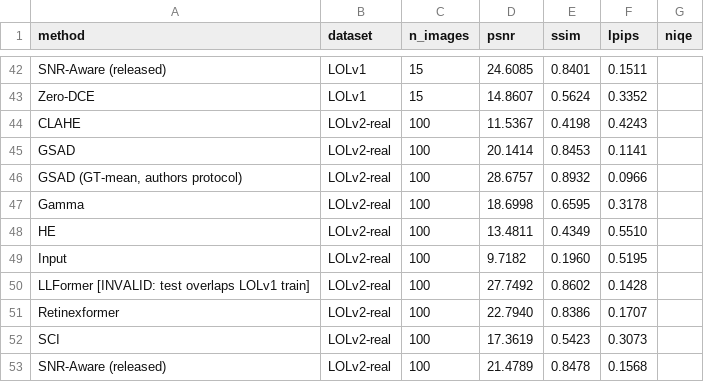
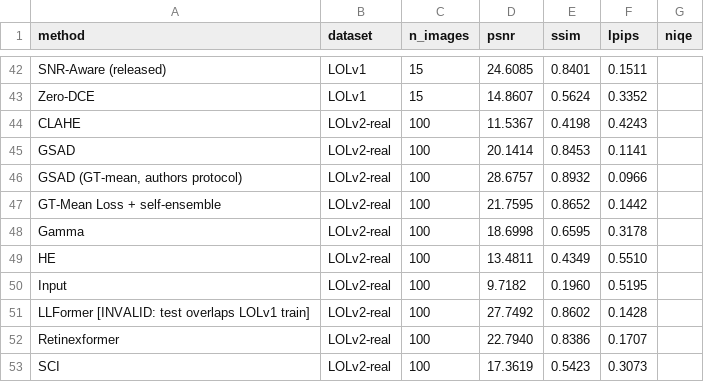
Before and after one commit to Crazycraftie/low-light-enhancement-btp, a CSV file: results/results.csv, drawn as a sheet; only a part is shown, gaps mark what is left out; the shorter side is filled out with more unchanged rows.

Commit message:
Add LOL-v2-real GT-Mean result: gain is dataset-specific

```diff
--- a/results/results.csv
+++ b/results/results.csv
@@ -46,2 +46,3 @@ GSAD,LOLv2-real,100,20.1414,0.8453,0.1141,
 "GSAD (GT-mean, authors protocol)",LOLv2-real,100,28.6757,0.8932,0.0966,
+GT-Mean Loss + self-ensemble,LOLv2-real,100,21.7595,0.8652,0.1442,
 Gamma,LOLv2-real,100,18.6998,0.6595,0.3178,
```
Also changed, not shown: 8 other files.
